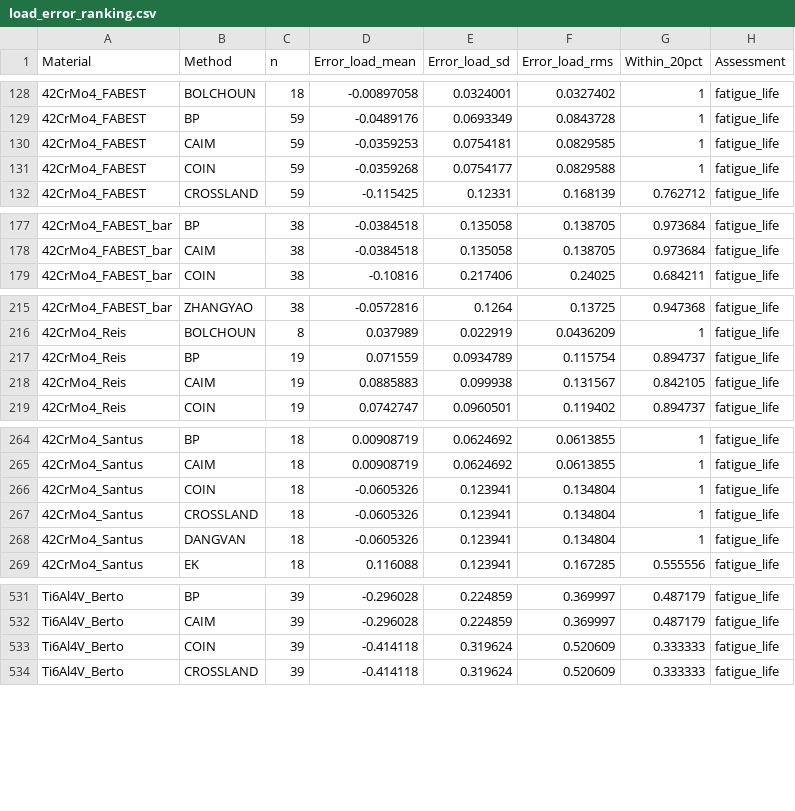
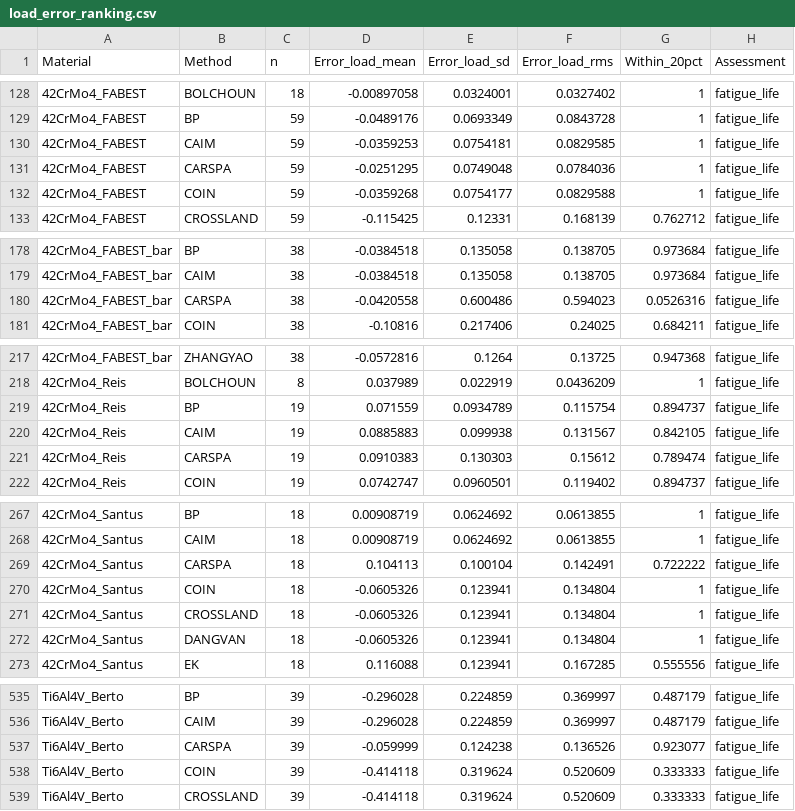
Before and after one commit to andreachiocca/multiaxial-fatigue, a CSV file: examples/data/load_error_ranking.csv, drawn as a sheet; only a part is shown, gaps mark what is left out; the diff names each change by its address in the sheet, - before the commit and + after, or states it on an @@ line.

```diff
--- a/examples/data/load_error_ranking.csv
+++ b/examples/data/load_error_ranking.csv
+row 131: 42CrMo4_FABEST | CARSPA | 59 | -0.0251295 | 0.0749048 | 0.0784036 | 1 | fatigue_life
+row 180: 42CrMo4_FABEST_bar | CARSPA | 38 | -0.0420558 | 0.600486 | 0.594023 | 0.0526316 | fatigue_life
+row 221: 42CrMo4_Reis | CARSPA | 19 | 0.0910383 | 0.130303 | 0.15612 | 0.789474 | fatigue_life
+row 269: 42CrMo4_Santus | CARSPA | 18 | 0.104113 | 0.100104 | 0.142491 | 0.722222 | fatigue_life
+row 537: Ti6Al4V_Berto | CARSPA | 39 | -0.059999 | 0.124238 | 0.136526 | 0.923077 | fatigue_life
```
Also changed, not shown: examples/data/batch_comparison/42CrMo4/own_cells.csv, examples/data/batch_comparison/42CrMo4/transfer_cells.csv, 24 other files.
